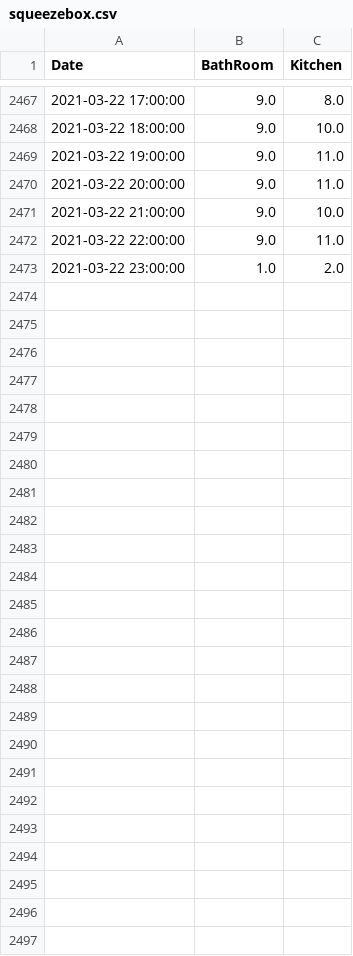
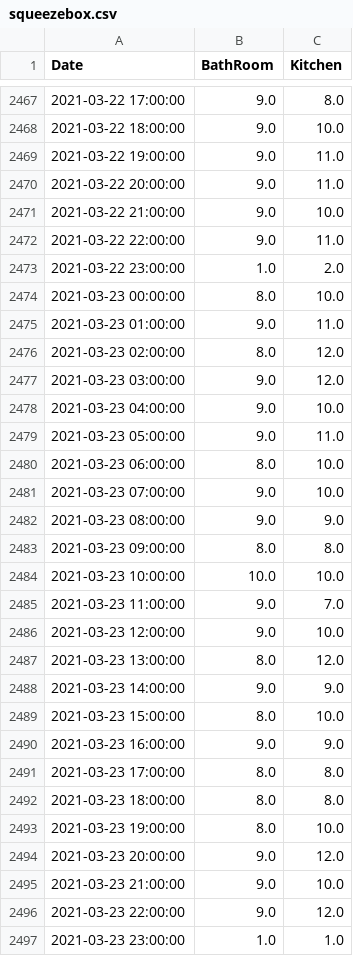
Before and after one commit to castorfou/squeezebox_wlanpoke_plot, a CSV file: dataset/squeezebox.csv, drawn as a sheet; only a part is shown, gaps mark what is left out.

```diff
--- a/dataset/squeezebox.csv
+++ b/dataset/squeezebox.csv
@@ -2473 +2473,25 @@ Date,BathRoom,Kitchen
 2021-03-22 23:00:00,1.0,2.0
+2021-03-23 00:00:00,8.0,10.0
+2021-03-23 01:00:00,9.0,11.0
+2021-03-23 02:00:00,8.0,12.0
+2021-03-23 03:00:00,9.0,12.0
+2021-03-23 04:00:00,9.0,10.0
+2021-03-23 05:00:00,9.0,11.0
+2021-03-23 06:00:00,8.0,10.0
+2021-03-23 07:00:00,9.0,10.0
+2021-03-23 08:00:00,9.0,9.0
+2021-03-23 09:00:00,8.0,8.0
+2021-03-23 10:00:00,10.0,10.0
+2021-03-23 11:00:00,9.0,7.0
+2021-03-23 12:00:00,9.0,10.0
+2021-03-23 13:00:00,8.0,12.0
+2021-03-23 14:00:00,9.0,9.0
+2021-03-23 15:00:00,8.0,10.0
+2021-03-23 16:00:00,9.0,9.0
+2021-03-23 17:00:00,8.0,8.0
+2021-03-23 18:00:00,8.0,8.0
+2021-03-23 19:00:00,8.0,10.0
+2021-03-23 20:00:00,9.0,12.0
+2021-03-23 21:00:00,9.0,10.0
+2021-03-23 22:00:00,9.0,12.0
+2021-03-23 23:00:00,1.0,1.0
```
Also changed, not shown: dataset/failure.csv, 6 other files.
